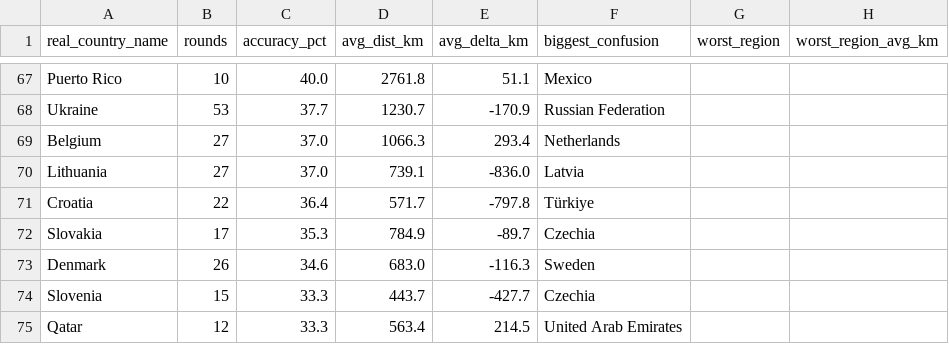
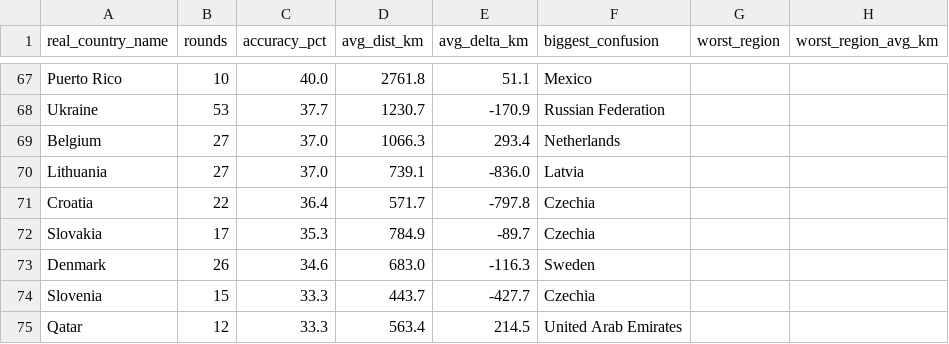
Before and after one commit to pedrosalgado22/Live_Geoguessr_Dashboard, a CSV file: country_summary.csv, drawn as a sheet; only a part is shown, gaps mark what is left out; the diff covers the shown part only.

```diff
--- a/country_summary.csv
+++ b/country_summary.csv
@@ -70,3 +70,3 @@ Belgium,27,37.0,1066.3,293.4,Netherlands,,
 Lithuania,27,37.0,739.1,-836.0,Latvia,,
-Croatia,22,36.4,571.7,-797.8,Türkiye,,
+Croatia,22,36.4,571.7,-797.8,Czechia,,
 Slovakia,17,35.3,784.9,-89.7,Czechia,,
```
Also changed, not shown: 3 added rows, 3 removed rows and 7 edited cells elsewhere in this file, country_training_ranking.csv, games.csv, 1 other file.
